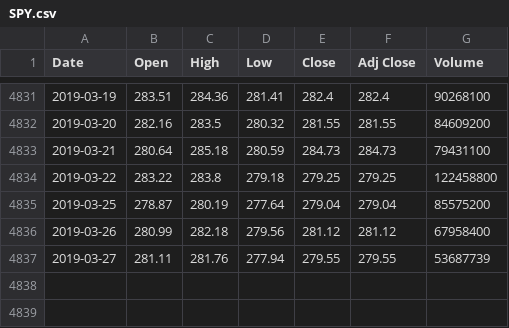
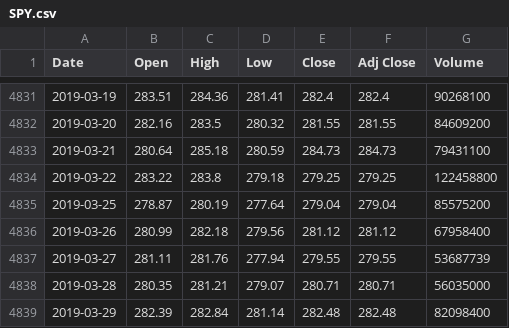
Before and after one commit to zhangweidai/setup, a CSV file: python/zen_dump/historical/SPY.csv, drawn as a sheet; only a part is shown, gaps mark what is left out; the diff names each change by its address in the sheet, - before the commit and + after, or states it on an @@ line.

```diff
--- a/python/zen_dump/historical/SPY.csv
+++ b/python/zen_dump/historical/SPY.csv
+row 4838: 2019-03-28 | 280.35 | 281.21 | 279.07 | 280.71 | 280.71 | 56035000
+row 4839: 2019-03-29 | 282.39 | 282.84 | 281.14 | 282.48 | 282.48 | 82098400
```
Also changed, not shown: python/zen_dump/historical/BA.csv, python/zen_dump/historical/BRO.csv, 14 other files.
